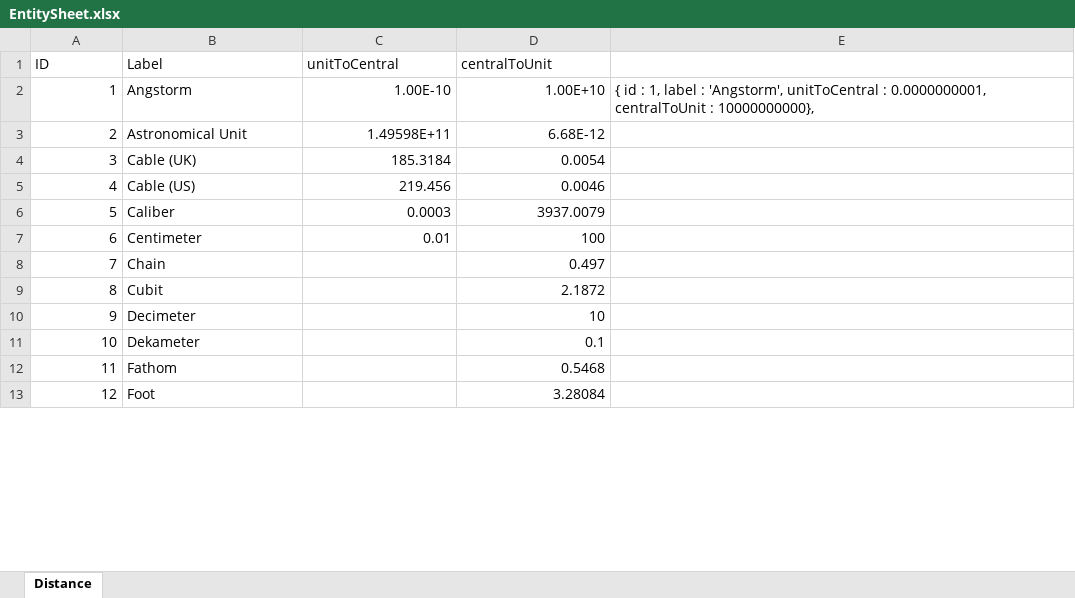
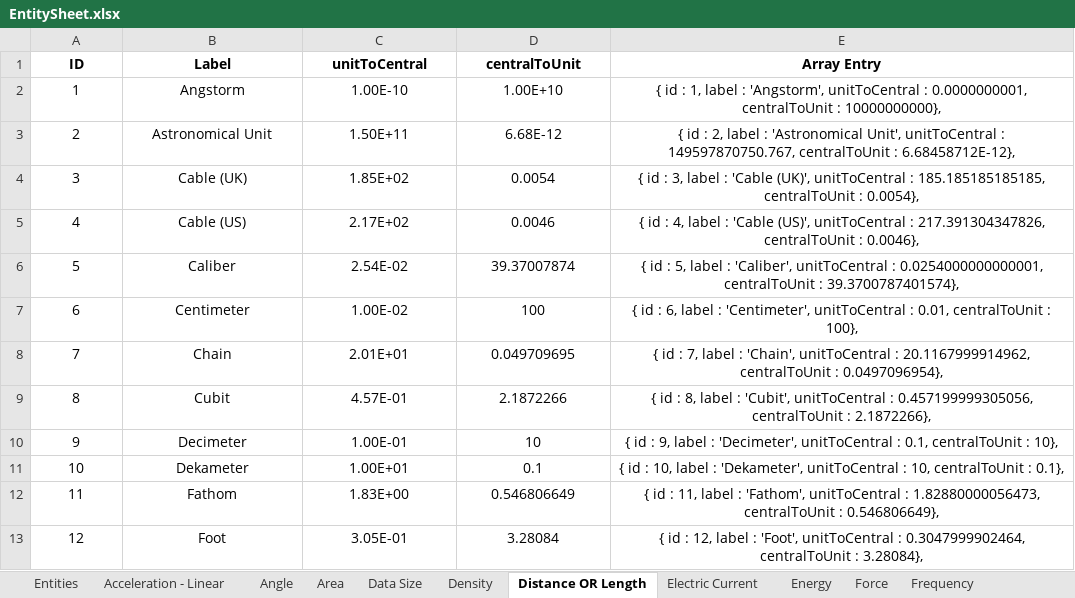
Before and after one commit to omkarkondhekar/EntityConverter, an Excel workbook: EntitySheet.xlsx, sheet Distance OR Length, drawn as a sheet; only a part is shown; values as stored, in another font and other column widths than the file's, no borders; the diff covers the shown part only; the diff names each change by its address in the sheet, - before the commit and + after, or states it on an @@ line.

Commit message:
Added entities to entity sheet

```diff
--- a/EntitySheet.xlsx (sheet Distance OR Length)
+++ b/EntitySheet.xlsx (sheet Distance OR Length)
-sheet tab: Distance
+sheet tab: Distance OR Length
+sheet tab: Entities
+sheet tab: Acceleration - Linear
+sheet tab: Angle
+sheet tab: Area
+sheet tab: Data Size
+sheet tab: Density
+sheet tab: Electric Current
+sheet tab: Energy
+sheet tab: Force
+sheet tab: Frequency
@@ A1:D1 alignment: left → center, bold: off → on @@
-E1: (empty)
+E1: Array Entry
-A2:A13 alignment: right
+A2:A13 alignment: center
-B2:B13 alignment: left
+B2:B13 alignment: center
-C2:D7 alignment: right
+C2:D7 alignment: center
-E2 alignment: left
+E2 alignment: center
-C3 (unitToCentral): 1.49598E+11
+C3 (unitToCentral): 1.50E+11
-E3 (Array Entry): (empty)
+E3 (Array Entry): { id : 2, label : 'Astronomical Unit', unitToCentral : 149597870750.767, centralToUnit : 6.68458712E-12},
-C4 (unitToCentral): 185.3184
+C4 (unitToCentral): 1.85E+02
-E4 (Array Entry): (empty)
+E4 (Array Entry): { id : 3, label : 'Cable (UK)', unitToCentral : 185.185185185185, centralToUnit : 0.0054},
-C5 (unitToCentral): 219.456
+C5 (unitToCentral): 2.17E+02
-E5 (Array Entry): (empty)
+E5 (Array Entry): { id : 4, label : 'Cable (US)', unitToCentral : 217.391304347826, centralToUnit : 0.0046},
-C6 (unitToCentral): 0.0003
+C6 (unitToCentral): 2.54E-02
-D6 (centralToUnit): 3937.0079
+D6 (centralToUnit): 39.37007874
-E6 (Array Entry): (empty)
+E6 (Array Entry): { id : 5, label : 'Caliber', unitToCentral : 0.0254000000000001, centralToUnit : 39.3700787401574},
-C7 (unitToCentral): 0.01
+C7 (unitToCentral): 1.00E-02
-E7 (Array Entry): (empty)
+E7 (Array Entry): { id : 6, label : 'Centimeter', unitToCentral : 0.01, centralToUnit : 100},
-C8 (unitToCentral): (empty)
+C8 (unitToCentral): 2.01E+01
-D8 (centralToUnit): 0.497
+D8 (centralToUnit): 0.049709695
-D8:D13 alignment: right
+D8:D13 alignment: center
-E8 (Array Entry): (empty)
+E8 (Array Entry): { id : 7, label : 'Chain', unitToCentral : 20.1167999914962, centralToUnit : 0.0497096954},
-C9 (unitToCentral): (empty)
+C9 (unitToCentral): 4.57E-01
-D9 (centralToUnit): 2.1872
+D9 (centralToUnit): 2.1872266
-E9 (Array Entry): (empty)
+E9 (Array Entry): { id : 8, label : 'Cubit', unitToCentral : 0.457199999305056, centralToUnit : 2.1872266},
-C10 (unitToCentral): (empty)
+C10 (unitToCentral): 1.00E-01
-E10 (Array Entry): (empty)
+E10 (Array Entry): { id : 9, label : 'Decimeter', unitToCentral : 0.1, centralToUnit : 10},
-C11 (unitToCentral): (empty)
+C11 (unitToCentral): 1.00E+01
-E11 (Array Entry): (empty)
+E11 (Array Entry): { id : 10, label : 'Dekameter', unitToCentral : 10, centralToUnit : 0.1},
-C12 (unitToCentral): (empty)
+C12 (unitToCentral): 1.83E+00
-D12 (centralToUnit): 0.5468
+D12 (centralToUnit): 0.546806649
-E12 (Array Entry): (empty)
+E12 (Array Entry): { id : 11, label : 'Fathom', unitToCentral : 1.82880000056473, centralToUnit : 0.546806649},
-C13 (unitToCentral): (empty)
+C13 (unitToCentral): 3.05E-01
-E13 (Array Entry): (empty)
+E13 (Array Entry): { id : 12, label : 'Foot', unitToCentral : 0.3047999902464, centralToUnit : 3.28084},
```
Also changed, not shown: 44 edited cells and cell formats elsewhere in this sheet, formulas that keep their value, 3 other files.
